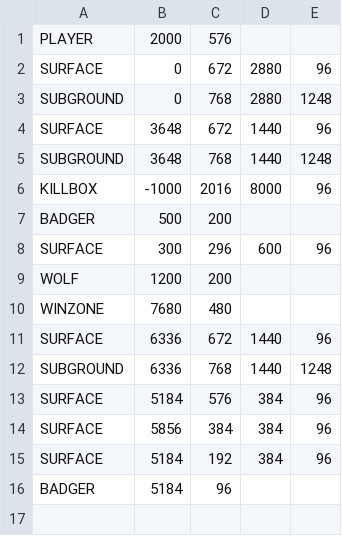
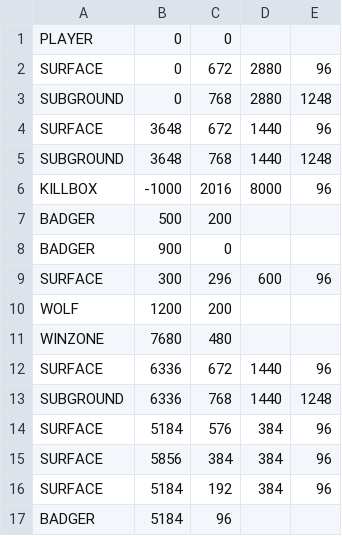
Before and after one commit to Hmclau5/TaxEvasion, a CSV file: src/DevLevel.csv, drawn as a sheet; the diff names each change by its address in the sheet, - before the commit and + after, or states it on an @@ line.

```diff
--- a/src/DevLevel.csv
+++ b/src/DevLevel.csv
-B1: 2000
+B1: 0
-C1: 576
+C1: 0
+row 8: BADGER | 900 | 0
```
Also changed, not shown: 21 other files.
